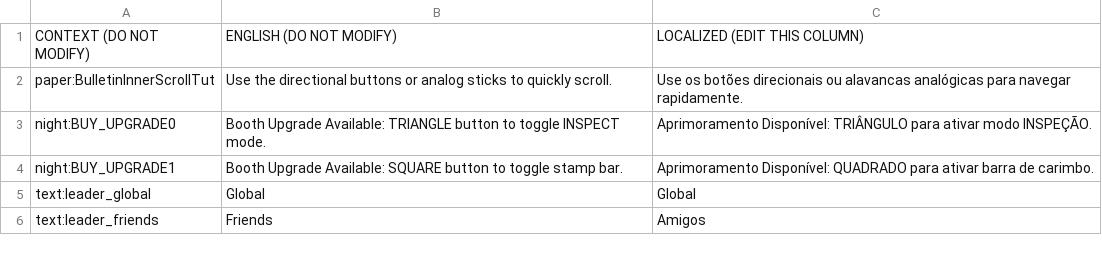
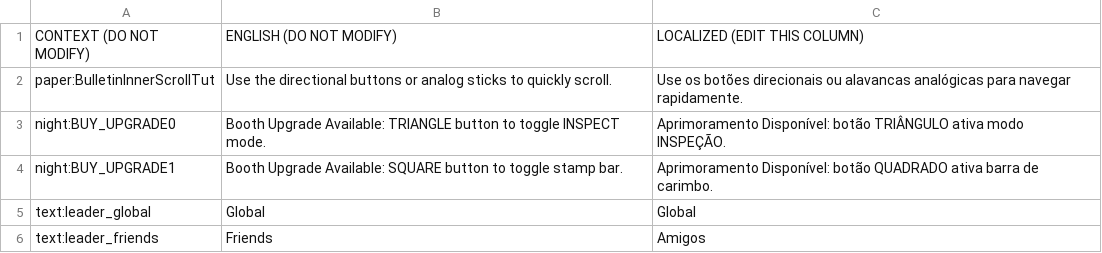
Before and after one commit to PapersPleaseLoc2/Loc, a CSV file: pt-BR.csv, drawn as a sheet; only a part is shown.

Commit message:
Updates 523a3512-cee2-4254-8a58-d7d80dfb62fa

```diff
--- a/pt-BR.csv
+++ b/pt-BR.csv
@@ -2,4 +2,4 @@
 "paper:BulletinInnerScrollTut","Use the directional buttons or analog sticks to quickly scroll.","Use os botões direcionais ou alavancas analógicas para navegar rapidamente."
-"night:BUY_UPGRADE0","Booth Upgrade Available: TRIANGLE button to toggle INSPECT mode.","Aprimoramento Disponível: TRIÂNGULO para ativar modo INSPEÇÃO."
-"night:BUY_UPGRADE1","Booth Upgrade Available: SQUARE button to toggle stamp bar.","Aprimoramento Disponível: QUADRADO para ativar barra de carimbo."
+"night:BUY_UPGRADE0","Booth Upgrade Available: TRIANGLE button to toggle INSPECT mode.","Aprimoramento Disponível: botão TRIÂNGULO ativa modo INSPEÇÃO."
+"night:BUY_UPGRADE1","Booth Upgrade Available: SQUARE button to toggle stamp bar.","Aprimoramento Disponível: botão QUADRADO ativa barra de carimbo."
 "text:leader_global","Global","Global"
```
